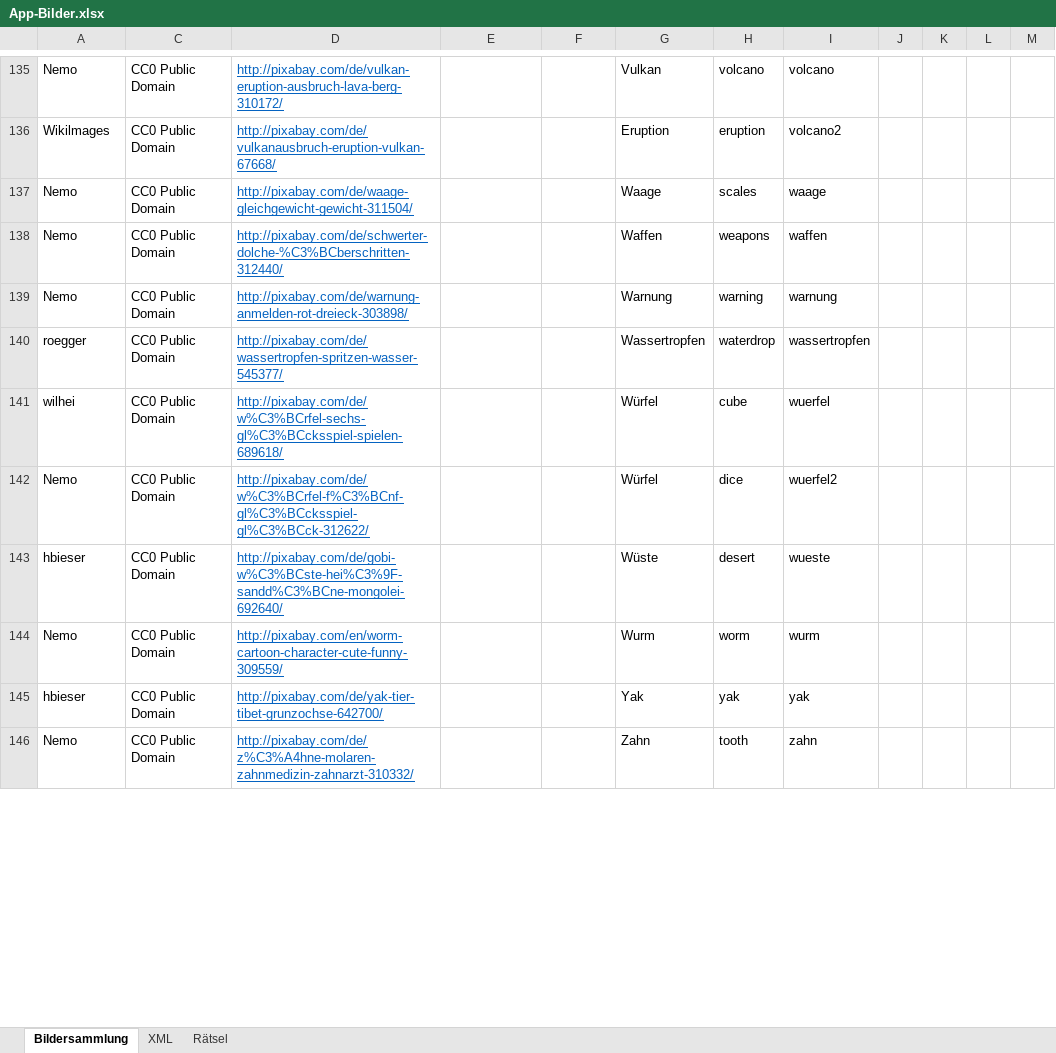
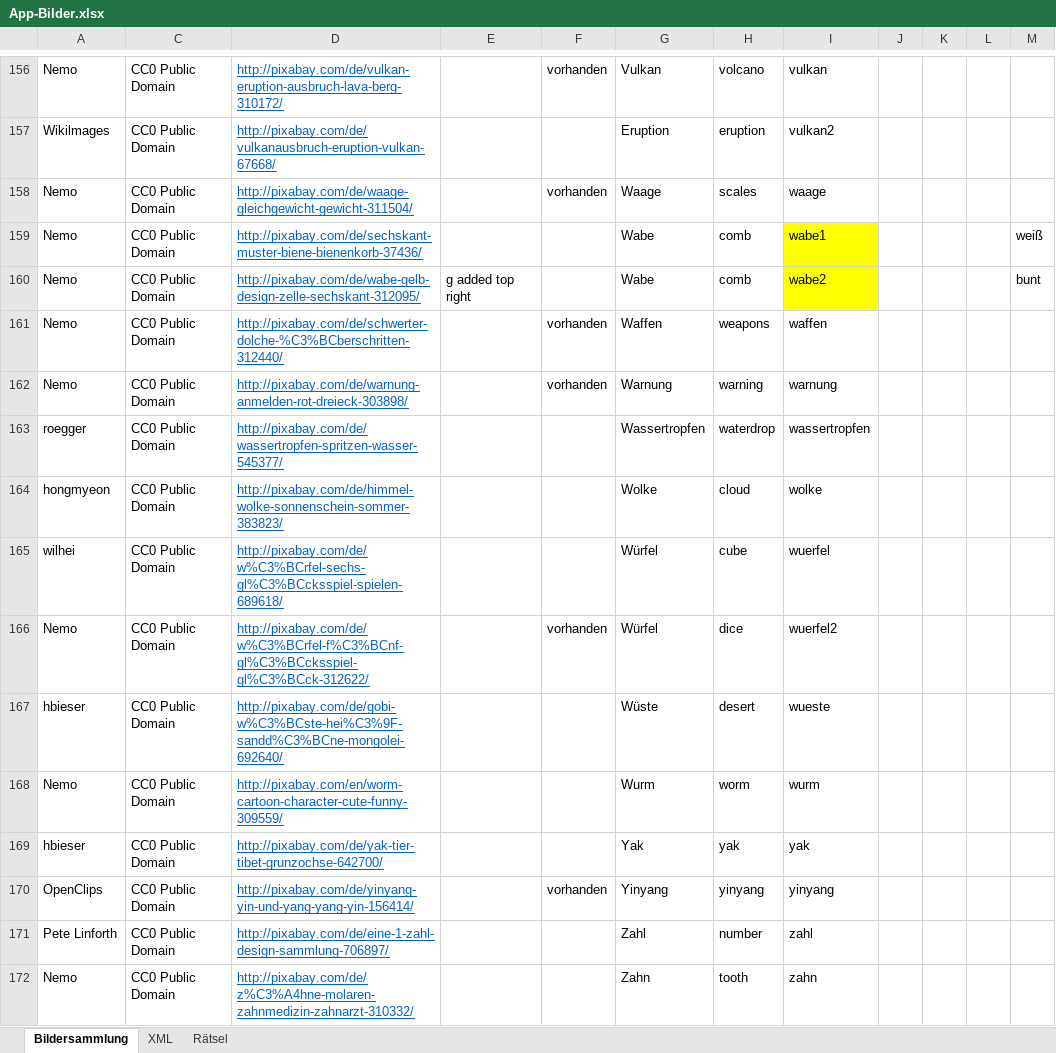
Before and after one commit to DanDits/WhatsThat, an Excel workbook: app/App-Bilder.xlsx, sheet Bildersammlung, drawn as a sheet; only a part is shown, gaps mark what is left out; values as stored, in another font and other column widths than the file's, no borders; charts and pictures and conditional formats and table styles not drawn; addresses are those after the commit; the diff covers the shown part only; the diff names each change by its address in the sheet, - before the commit and + after, or states it on an @@ line.

```diff
--- a/app/App-Bilder.xlsx (sheet Bildersammlung)
+++ b/app/App-Bilder.xlsx (sheet Bildersammlung)
-F156: (empty)
+F156: vorhanden
-I156: volcano
+I156: vulkan
-I157: volcano2
+I157: vulkan2
-F158: (empty)
+F158: vorhanden
+row 159: Nemo | CC0 Public Domain | http://pixabay.com/de/sechskant-muster-biene-bienenkorb-37436/ |  |  | Wabe | comb | wabe1 |  |  |  | weiß
+row 160: Nemo | CC0 Public Domain | http://pixabay.com/de/wabe-gelb-design-zelle-sechskant-312095/ | g added top right |  | Wabe | comb | wabe2 |  |  |  | bunt
-F161:F162: (empty)
+F161:F162: vorhanden
+row 164: hongmyeon | CC0 Public Domain | http://pixabay.com/de/himmel-wolke-sonnenschein-sommer-383823/ |  |  | Wolke | cloud | wolke
-F166: (empty)
+F166: vorhanden
+row 170: OpenClips | CC0 Public Domain | http://pixabay.com/de/yinyang-yin-und-yang-yang-yin-156414/ |  | vorhanden | Yinyang | yinyang | yinyang
+row 171: Pete Linforth | CC0 Public Domain | http://pixabay.com/de/eine-1-zahl-design-sammlung-706897/ |  |  | Zahl | number | zahl
```
Also changed, not shown: 40 added rows, 37 removed rows, 1 moved row, 47 edited cells and cell formats elsewhere in this sheet, sheet XML, hidden cells, 37 other files.
